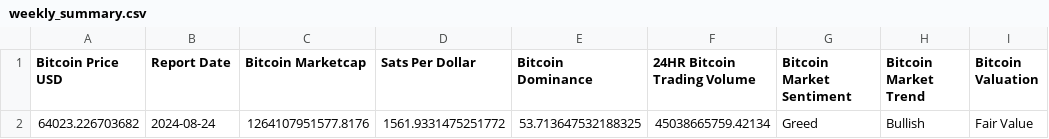
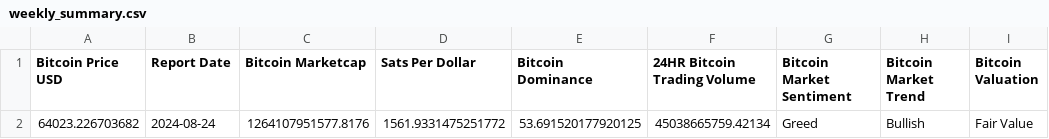
Before and after one commit to SecretSatoshis/Bitcoin-Weekly-Market-Update, a CSV file: weekly_summary.csv, drawn as a sheet.

```diff
--- a/weekly_summary.csv
+++ b/weekly_summary.csv
@@ -1,2 +1,2 @@
 Bitcoin Price USD,Report Date,Bitcoin Marketcap,Sats Per Dollar,Bitcoin Dominance,24HR Bitcoin Trading Volume,Bitcoin Market Sentiment,Bitcoin Market Trend,Bitcoin Valuation
-64023.226703682,2024-08-24,1264107951577.8176,1561.9331475251772,53.713647532188325,45038665759.42134,Greed,Bullish,Fair Value
+64023.226703682,2024-08-24,1264107951577.8176,1561.9331475251772,53.691520177920125,45038665759.42134,Greed,Bullish,Fair Value
```
Also changed, not shown: 2 other files.
